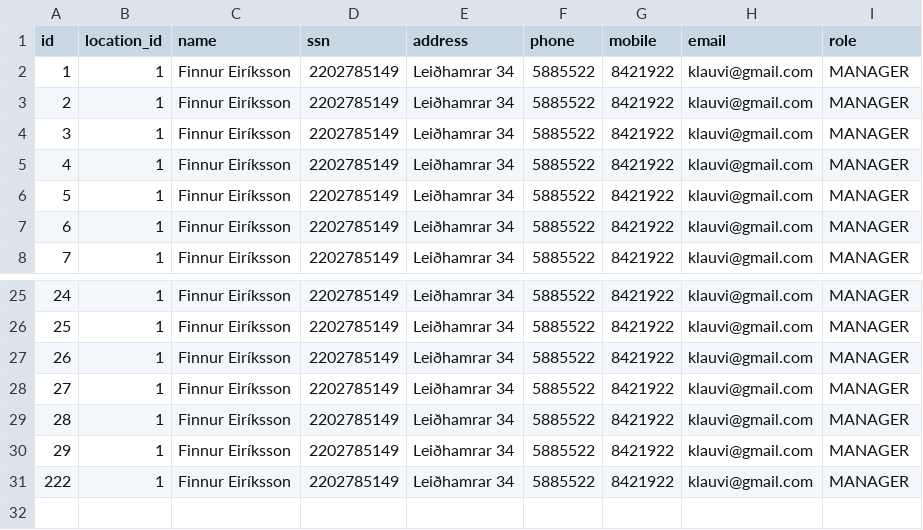
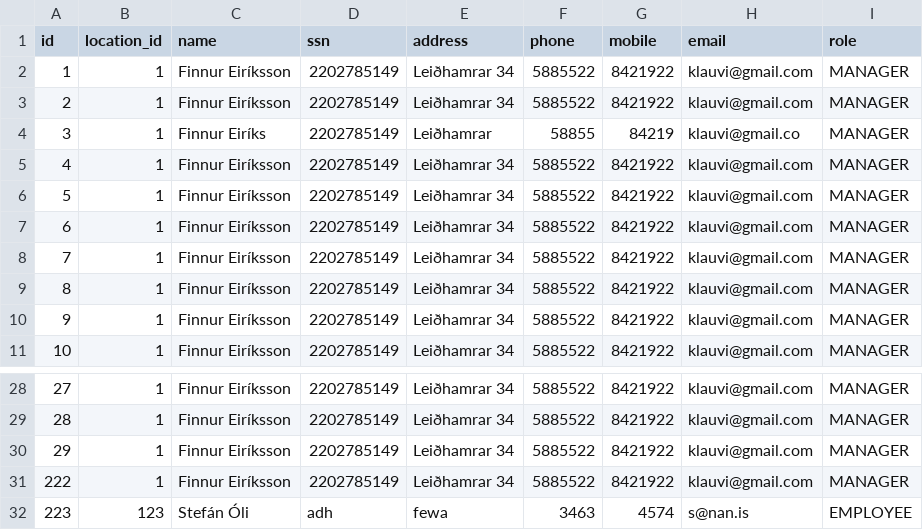
Before and after one commit to finnure/Verklegt1-H1-2021, a CSV file: src/data/employees.csv, drawn as a sheet; only a part is shown, gaps mark what is left out; removed rows and columns are numbered as before the commit, all else as after; the diff names each change by its address in the sheet, - before the commit and + after, or states it on an @@ line.

Commit message:
Bæta við edit employee möguleika

```diff
--- a/src/data/employees.csv
+++ b/src/data/employees.csv
@@ row 29 moved to row 2: 1 @@
@@ row 30 moved to row 3: 2 @@
+row 4: 3 | 1 | Finnur Eiríks | 2202785149 | Leiðhamrar | 58855 | 84219 | klauvi@gmail.co | MANAGER
@@ column A (id) renumbered between rows 5 and 31 @@
-row 31: 222 | 1 | Finnur Eiríksson | 2202785149 | Leiðhamrar 34 | 5885522 | 8421922 | klauvi@gmail.com | MANAGER
+row 32: 223 | 123 | Stefán Óli | adh | fewa | 3463 | 4574 | s@nan.is | EMPLOYEE
```
Also changed, not shown: 4 other files.
